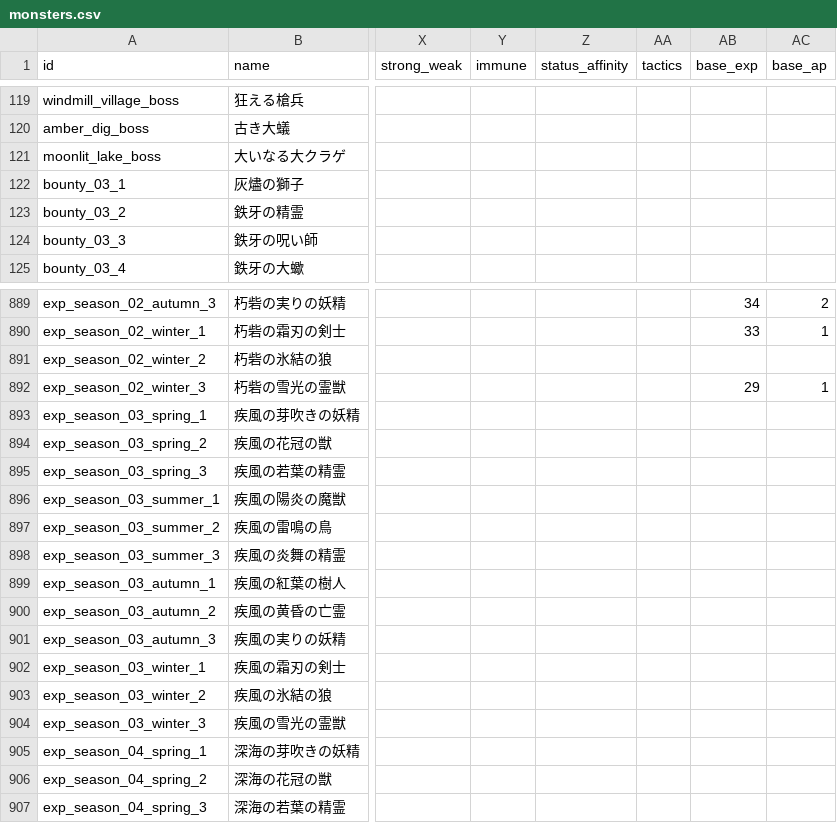
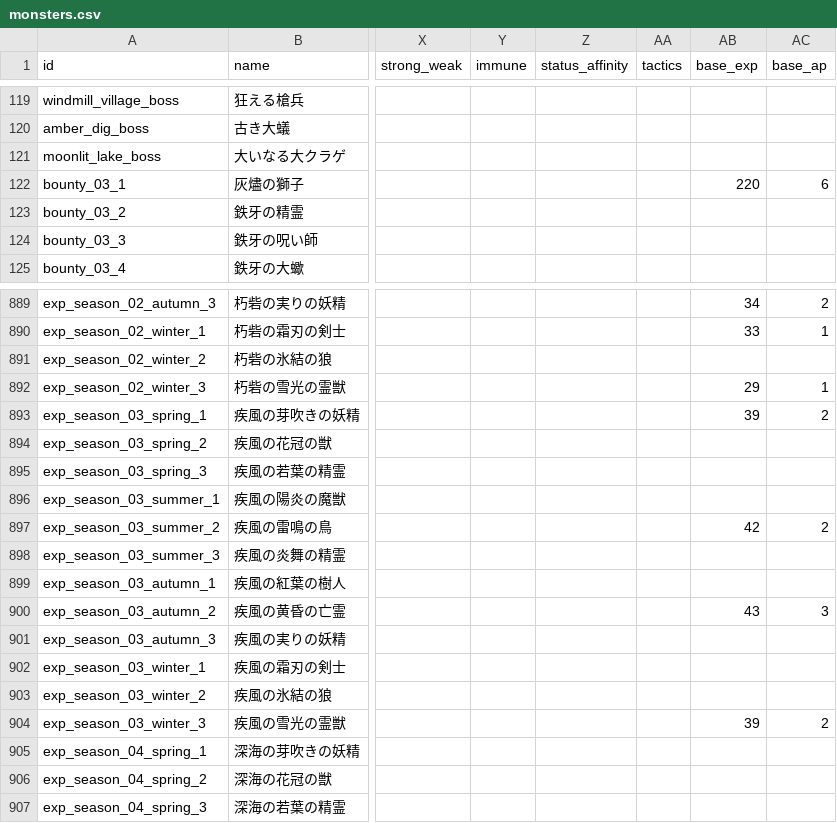
Before and after one commit to MTE317/english-quest, a CSV file: data/monsters.csv, drawn as a sheet; only a part is shown, gaps mark what is left out; the diff covers the shown part only; the diff names each change by its address in the sheet, - before the commit and + after, or states it on an @@ line.

```diff
--- a/data/monsters.csv
+++ b/data/monsters.csv
-AB122 (base_exp): (empty)
+AB122 (base_exp): 220
-AC122 (base_ap): (empty)
+AC122 (base_ap): 6
-AB893 (base_exp): (empty)
+AB893 (base_exp): 39
-AC893 (base_ap): (empty)
+AC893 (base_ap): 2
-AB897 (base_exp): (empty)
+AB897 (base_exp): 42
-AC897 (base_ap): (empty)
+AC897 (base_ap): 2
-AB900 (base_exp): (empty)
+AB900 (base_exp): 43
-AC900 (base_ap): (empty)
+AC900 (base_ap): 3
-AB904 (base_exp): (empty)
+AB904 (base_exp): 39
-AC904 (base_ap): (empty)
+AC904 (base_ap): 2
```
Also changed, not shown: 38 edited cells elsewhere in this file, data/dungeon_floors.csv, data/dungeons.csv, 29 other files.
